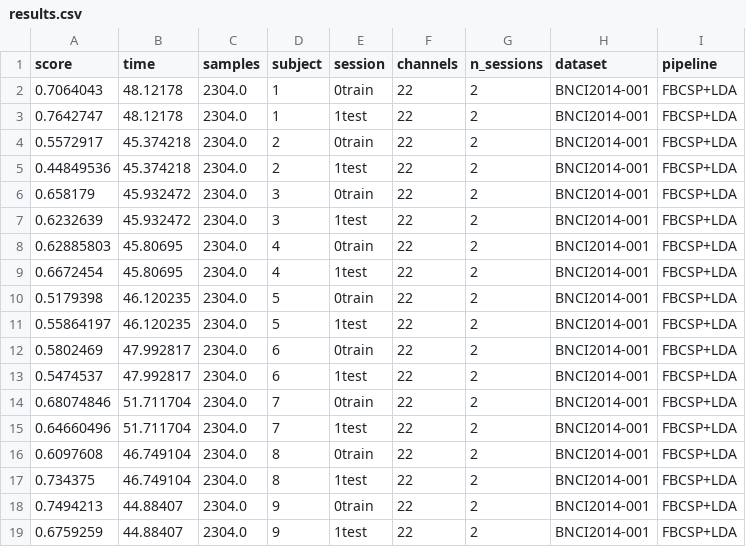
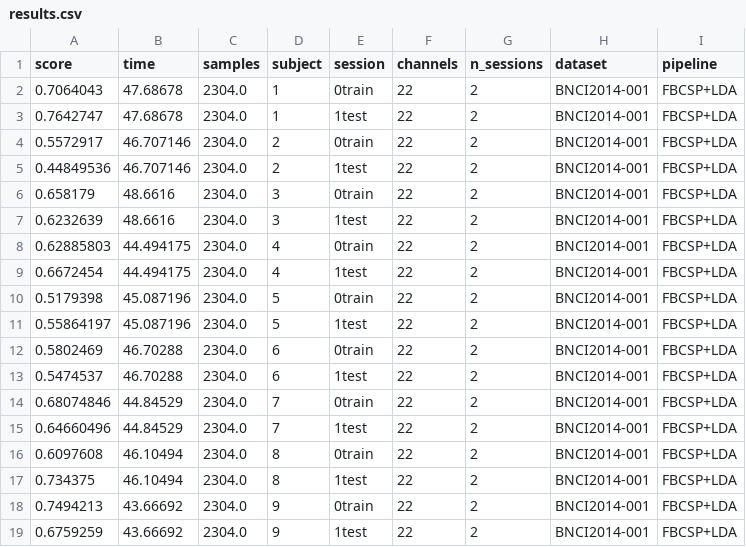
Before and after one commit to vadimegorov13/bci-inefficiency-analysis, a CSV file: artifacts/03_fbcsp_lda/results.csv, drawn as a sheet.

Commit message:
csp band tuning results and final analysis
feels like i didnt really do anything as the performance improvement is really small, but i guess it is what it is with the classical ml. im done

```diff
--- a/artifacts/03_fbcsp_lda/results.csv
+++ b/artifacts/03_fbcsp_lda/results.csv
@@ -1,19 +1,19 @@
 score,time,samples,subject,session,channels,n_sessions,dataset,pipeline
-0.7064043,48.12178,2304.0,1,0train,22,2,BNCI2014-001,FBCSP+LDA
-0.7642747,48.12178,2304.0,1,1test,22,2,BNCI2014-001,FBCSP+LDA
-0.5572917,45.374218,2304.0,2,0train,22,2,BNCI2014-001,FBCSP+LDA
-0.44849536,45.374218,2304.0,2,1test,22,2,BNCI2014-001,FBCSP+LDA
-0.658179,45.932472,2304.0,3,0train,22,2,BNCI2014-001,FBCSP+LDA
-0.6232639,45.932472,2304.0,3,1test,22,2,BNCI2014-001,FBCSP+LDA
-0.62885803,45.80695,2304.0,4,0train,22,2,BNCI2014-001,FBCSP+LDA
-0.6672454,45.80695,2304.0,4,1test,22,2,BNCI2014-001,FBCSP+LDA
-0.5179398,46.120235,2304.0,5,0train,22,2,BNCI2014-001,FBCSP+LDA
-0.55864197,46.120235,2304.0,5,1test,22,2,BNCI2014-001,FBCSP+LDA
-0.5802469,47.992817,2304.0,6,0train,22,2,BNCI2014-001,FBCSP+LDA
-0.5474537,47.992817,2304.0,6,1test,22,2,BNCI2014-001,FBCSP+LDA
-0.68074846,51.711704,2304.0,7,0train,22,2,BNCI2014-001,FBCSP+LDA
-0.64660496,51.711704,2304.0,7,1test,22,2,BNCI2014-001,FBCSP+LDA
-0.6097608,46.749104,2304.0,8,0train,22,2,BNCI2014-001,FBCSP+LDA
-0.734375,46.749104,2304.0,8,1test,22,2,BNCI2014-001,FBCSP+LDA
-0.7494213,44.88407,2304.0,9,0train,22,2,BNCI2014-001,FBCSP+LDA
-0.6759259,44.88407,2304.0,9,1test,22,2,BNCI2014-001,FBCSP+LDA
+0.7064043,47.68678,2304.0,1,0train,22,2,BNCI2014-001,FBCSP+LDA
+0.7642747,47.68678,2304.0,1,1test,22,2,BNCI2014-001,FBCSP+LDA
+0.5572917,46.707146,2304.0,2,0train,22,2,BNCI2014-001,FBCSP+LDA
+0.44849536,46.707146,2304.0,2,1test,22,2,BNCI2014-001,FBCSP+LDA
+0.658179,48.6616,2304.0,3,0train,22,2,BNCI2014-001,FBCSP+LDA
+0.6232639,48.6616,2304.0,3,1test,22,2,BNCI2014-001,FBCSP+LDA
+0.62885803,44.494175,2304.0,4,0train,22,2,BNCI2014-001,FBCSP+LDA
+0.6672454,44.494175,2304.0,4,1test,22,2,BNCI2014-001,FBCSP+LDA
+0.5179398,45.087196,2304.0,5,0train,22,2,BNCI2014-001,FBCSP+LDA
+0.55864197,45.087196,2304.0,5,1test,22,2,BNCI2014-001,FBCSP+LDA
+0.5802469,46.70288,2304.0,6,0train,22,2,BNCI2014-001,FBCSP+LDA
+0.5474537,46.70288,2304.0,6,1test,22,2,BNCI2014-001,FBCSP+LDA
+0.68074846,44.84529,2304.0,7,0train,22,2,BNCI2014-001,FBCSP+LDA
+0.64660496,44.84529,2304.0,7,1test,22,2,BNCI2014-001,FBCSP+LDA
+0.6097608,46.10494,2304.0,8,0train,22,2,BNCI2014-001,FBCSP+LDA
+0.734375,46.10494,2304.0,8,1test,22,2,BNCI2014-001,FBCSP+LDA
+0.7494213,43.66692,2304.0,9,0train,22,2,BNCI2014-001,FBCSP+LDA
+0.6759259,43.66692,2304.0,9,1test,22,2,BNCI2014-001,FBCSP+LDA
```
Also changed, not shown: 17 other files.
